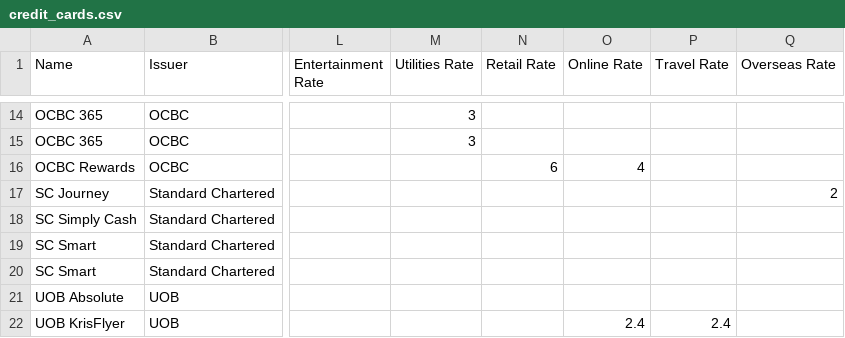
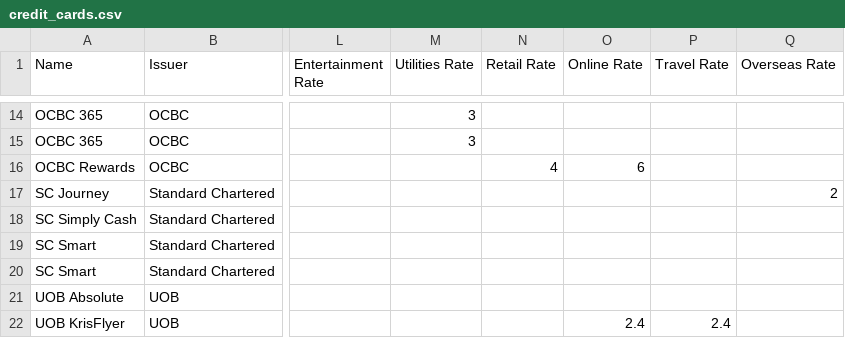
Before and after one commit to twirle/streamlit-credit-card-optimiser, a CSV file: credit_cards.csv, drawn as a sheet; only a part is shown, gaps mark what is left out; the diff names each change by its address in the sheet, - before the commit and + after, or states it on an @@ line.

Commit message:
ocbc rewards updated no heymax

```diff
--- a/credit_cards.csv
+++ b/credit_cards.csv
-N16 (Retail Rate): 6
+N16 (Retail Rate): 4
-O16 (Online Rate): 4
+O16 (Online Rate): 6
```
